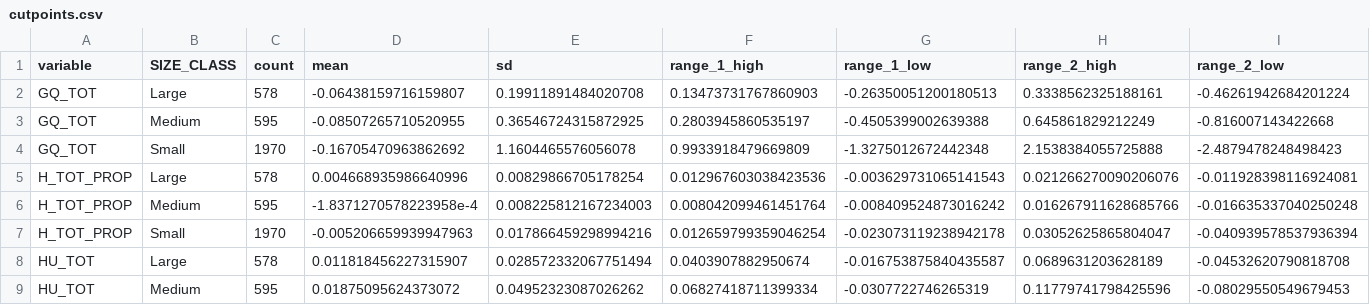
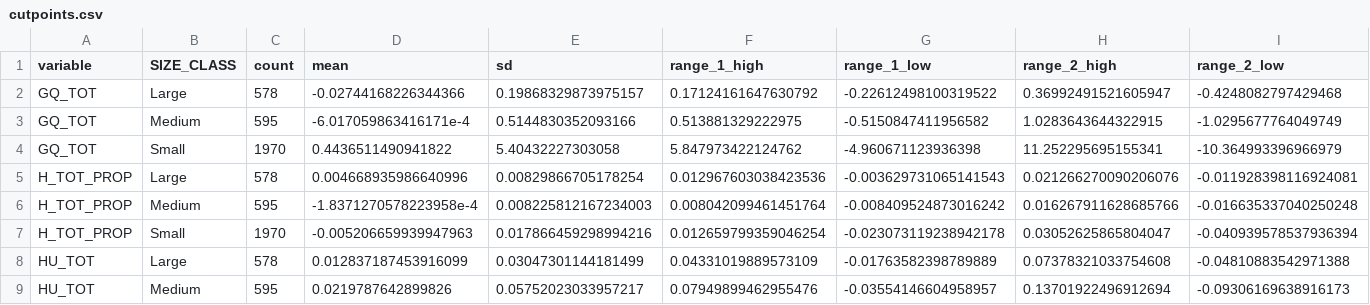
Before and after one commit to georgetown-mdi/ccat, a CSV file: Raw/cutpoints.csv, drawn as a sheet; only a part is shown; the diff covers the shown part only.

```diff
--- a/Raw/cutpoints.csv
+++ b/Raw/cutpoints.csv
@@ -1,5 +1,5 @@
 variable,SIZE_CLASS,count,mean,sd,range_1_high,range_1_low,range_2_high,range_2_low
-GQ_TOT,Large,578,-0.06438159716159807,0.19911891484020708,0.13473731767860903,-0.26350051200180513,0.3338562325188161,-0.46261942684201224
-GQ_TOT,Medium,595,-0.08507265710520955,0.36546724315872925,0.2803945860535197,-0.4505399002639388,0.645861829212249,-0.816007143422668
-GQ_TOT,Small,1970,-0.16705470963862692,1.1604465576056078,0.9933918479669809,-1.3275012672442348,2.1538384055725888,-2.4879478248498423
+GQ_TOT,Large,578,-0.02744168226344366,0.19868329873975157,0.17124161647630792,-0.22612498100319522,0.36992491521605947,-0.4248082797429468
+GQ_TOT,Medium,595,-6.017059863416171e-4,0.5144830352093166,0.513881329222975,-0.5150847411956582,1.0283643644322915,-1.0295677764049749
+GQ_TOT,Small,1970,0.4436511490941822,5.40432227303058,5.847973422124762,-4.960671123936398,11.252295695155341,-10.364993396966979
 H_TOT_PROP,Large,578,0.004668935986640996,0.00829866705178254,0.012967603038423536,-0.003629731065141543,0.021266270090206076,-0.011928398116924081
@@ -7,3 +7,3 @@ H_TOT_PROP,Medium,595,-1.8371270578223958e-4,0.008225812167234003,0.008042099461
 H_TOT_PROP,Small,1970,-0.005206659939947963,0.017866459298994216,0.012659799359046254,-0.023073119238942178,0.03052625865804047,-0.040939578537936394
-HU_TOT,Large,578,0.011818456227315907,0.028572332067751494,0.0403907882950674,-0.016753875840435587,0.0689631203628189,-0.04532620790818708
-HU_TOT,Medium,595,0.01875095624373072,0.04952323087026262,0.06827418711399334,-0.0307722746265319,0.11779741798425596,-0.08029550549679453
+HU_TOT,Large,578,0.012837187453916099,0.03047301144181499,0.04331019889573109,-0.01763582398789889,0.07378321033754608,-0.04810883542971388
+HU_TOT,Medium,595,0.0219787642899826,0.05752023033957217,0.07949899462955476,-0.03554146604958957,0.13701922496912694,-0.09306169638916173
```
Also changed, not shown: 24 edited cells elsewhere in this file, 10 other files.
